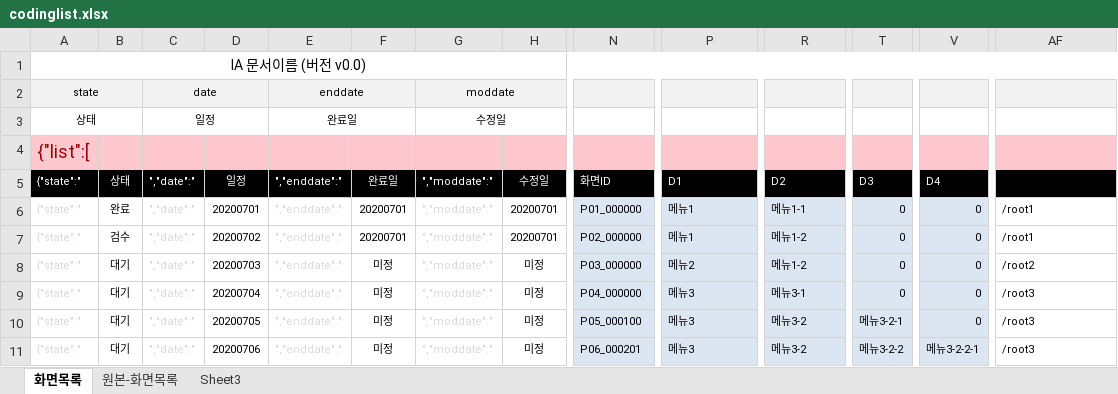
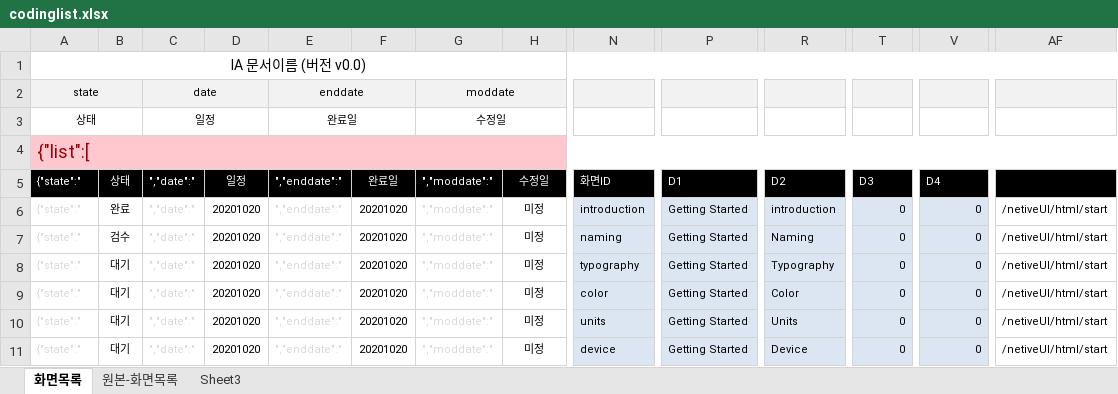
Before and after one commit to asever77/netiveUI, an Excel workbook: resources/data/codinglist.xlsx, sheet 화면목록, drawn as a sheet; only a part is shown, gaps mark what is left out; values as stored, in another font and other column widths than the file's, no borders; the diff covers the shown part only; the diff names each change by its address in the sheet, - before the commit and + after, or states it on an @@ line.

```diff
--- a/resources/data/codinglist.xlsx (sheet 화면목록)
+++ b/resources/data/codinglist.xlsx (sheet 화면목록)
+A4:AI4 merged
-D6: 20200701
+D6: 20201020
-F6:F7: 20200701
+F6:F7: 20201020
-H6:H7: 20200701
+H6:H7: 미정
-N6: P01_000000
+N6: introduction
-P6:P7: 메뉴1
+P6:P7: Getting Started
-R6: 메뉴1-1
+R6: introduction
-AF6:AF7: /root1
+AF6:AF7: /netiveUI/html/start
-D7: 20200702
+D7: 20201020
-N7: P02_000000
+N7: naming
-R7: 메뉴1-2
+R7: Naming
-D8: 20200703
+D8: 20201020
-F8:F11: 미정
+F8:F11: 20201020
-N8: P03_000000
+N8: typography
-P8: 메뉴2
+P8: Getting Started
-R8: 메뉴1-2
+R8: Typography
-AF8: /root2
+AF8: /netiveUI/html/start
-D9: 20200704
+D9: 20201020
-N9: P04_000000
+N9: color
-P9:P11: 메뉴3
+P9:P11: Getting Started
-R9: 메뉴3-1
+R9: Color
-AF9:AF11: /root3
+AF9:AF11: /netiveUI/html/start
-D10: 20200705
+D10: 20201020
-N10: P05_000100
+N10: units
-R10: 메뉴3-2
+R10: Units
-T10: 메뉴3-2-1
+T10: 0
-D11: 20200706
+D11: 20201020
-N11: P06_000201
+N11: device
-R11: 메뉴3-2
+R11: Device
-T11: 메뉴3-2-2
+T11: 0
-V11: 메뉴3-2-2-1
+V11: 0
```
Also changed, not shown: 3 added rows, 153 edited cells and merged cells elsewhere in this sheet, sheet 원본-화면목록, formulas that keep their value, 2 other files.
